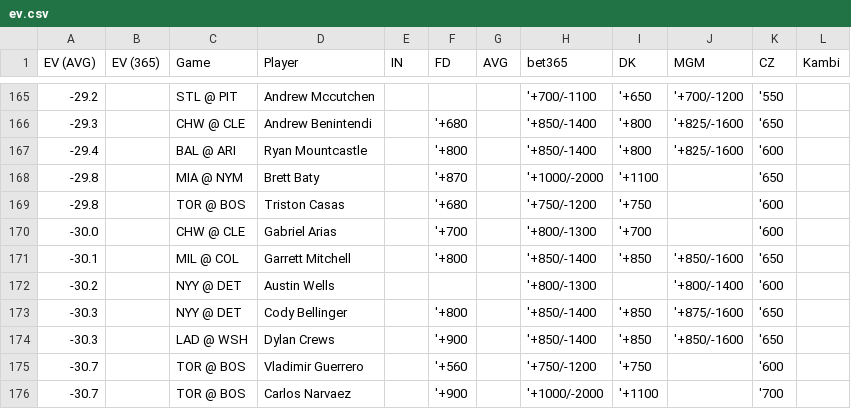
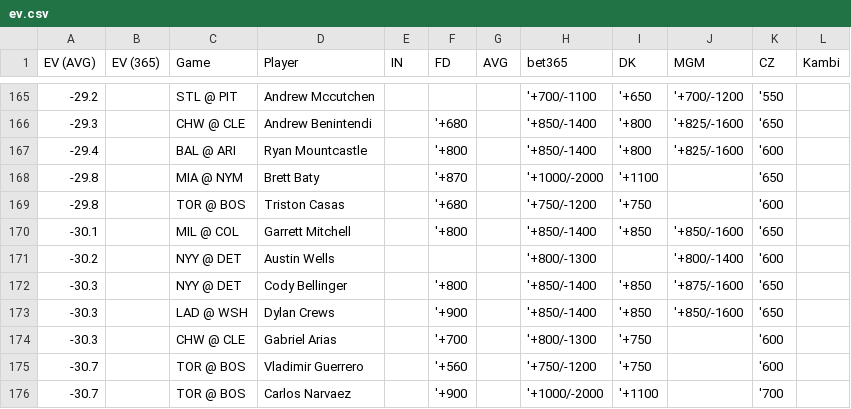
Before and after one commit to zhecht/lines, a CSV file: static/dingers/ev.csv, drawn as a sheet; only a part is shown, gaps mark what is left out; removed rows and columns are numbered as before the commit, all else as after; the diff names each change by its address in the sheet, - before the commit and + after, or states it on an @@ line.

```diff
--- a/static/dingers/ev.csv
+++ b/static/dingers/ev.csv
-row 170: -30.0 |  | CHW @ CLE | Gabriel Arias |  | '+700 |  | '+800/-1300 | '+700 |  | '600
+row 174: -30.3 |  | CHW @ CLE | Gabriel Arias |  | '+700 |  | '+800/-1300 | '+750 |  | '600
```
Also changed, not shown: 7 other files.
